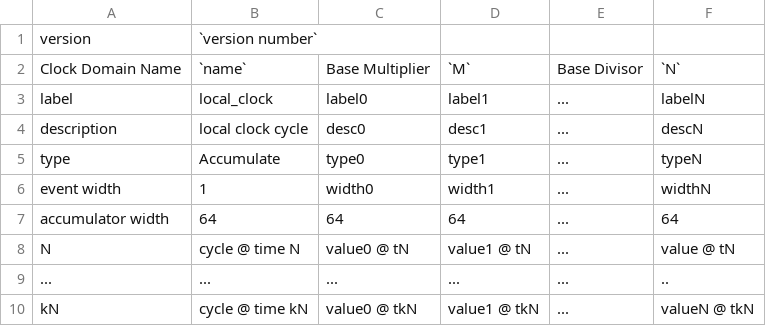
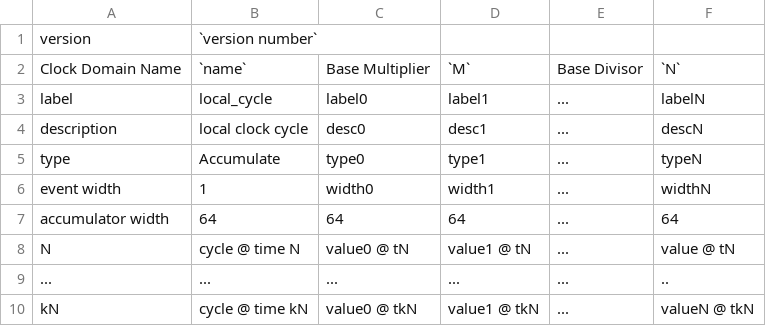
Before and after one commit to firesim/firesim, a CSV file: docs/Advanced-Usage/Debugging-and-Profiling-on-FPGA/autocounter-csv-format.csv, drawn as a sheet.

Commit message:
Correct label for local_cycle

```diff
--- a/docs/Advanced-Usage/Debugging-and-Profiling-on-FPGA/autocounter-csv-format.csv
+++ b/docs/Advanced-Usage/Debugging-and-Profiling-on-FPGA/autocounter-csv-format.csv
@@ -2,3 +2,3 @@ version, `version number`
 Clock Domain Name,`name`,Base Multiplier,`M`,Base Divisor,`N`
-label,local_clock,label0,label1,...,labelN
+label,local_cycle,label0,label1,...,labelN
 "description","local clock cycle","desc0","desc1",...,"descN"
```
